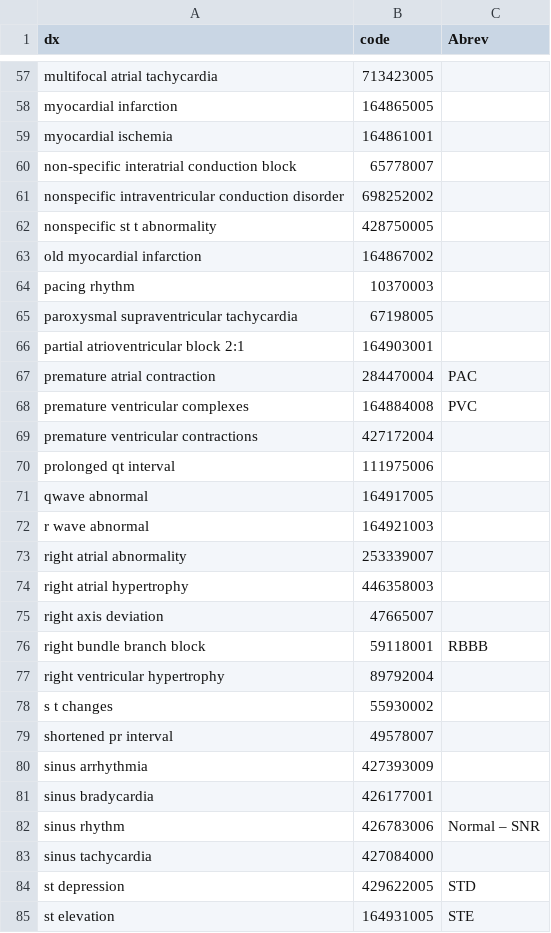
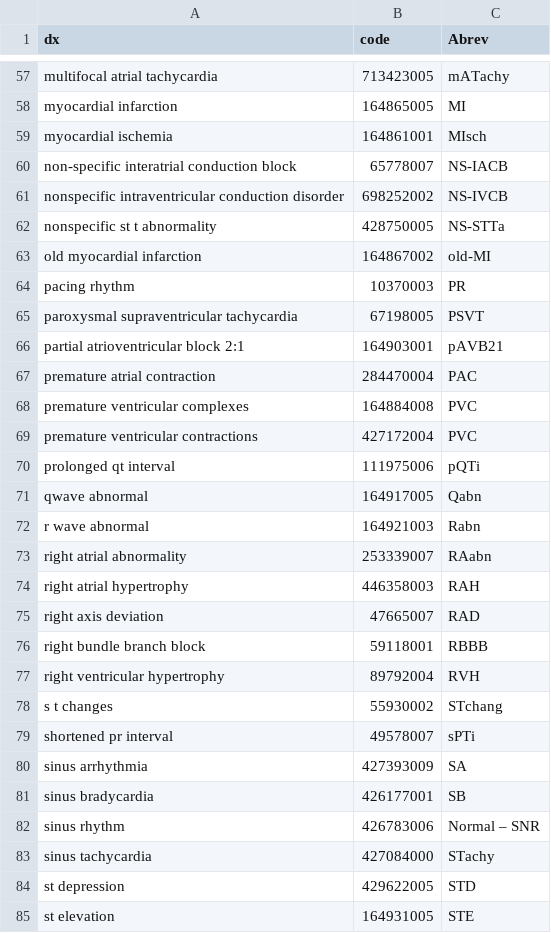
Before and after one commit to physionetchallenges/evaluation-2020, a CSV file: Dx_map.csv, drawn as a sheet; only a part is shown, gaps mark what is left out; the diff covers the shown part only; the diff names each change by its address in the sheet, - before the commit and + after, or states it on an @@ line.

```diff
--- a/Dx_map.csv
+++ b/Dx_map.csv
-C57 (Abrev): (empty)
+C57 (Abrev): mATachy
-C58 (Abrev): (empty)
+C58 (Abrev): MI
-C59 (Abrev): (empty)
+C59 (Abrev): MIsch
-C60 (Abrev): (empty)
+C60 (Abrev): NS-IACB
-C61 (Abrev): (empty)
+C61 (Abrev): NS-IVCB
-C62 (Abrev): (empty)
+C62 (Abrev): NS-STTa
-C63 (Abrev): (empty)
+C63 (Abrev): old-MI
-C64 (Abrev): (empty)
+C64 (Abrev): PR
-C65 (Abrev): (empty)
+C65 (Abrev): PSVT
-C66 (Abrev): (empty)
+C66 (Abrev): pAVB21
-C69 (Abrev): (empty)
+C69 (Abrev): PVC
-C70 (Abrev): (empty)
+C70 (Abrev): pQTi
-C71 (Abrev): (empty)
+C71 (Abrev): Qabn
-C72 (Abrev): (empty)
+C72 (Abrev): Rabn
-C73 (Abrev): (empty)
+C73 (Abrev): RAabn
-C74 (Abrev): (empty)
+C74 (Abrev): RAH
-C75 (Abrev): (empty)
+C75 (Abrev): RAD
-C77 (Abrev): (empty)
+C77 (Abrev): RVH
-C78 (Abrev): (empty)
+C78 (Abrev): STchang
-C79 (Abrev): (empty)
+C79 (Abrev): sPTi
-C80 (Abrev): (empty)
+C80 (Abrev): SA
-C81 (Abrev): (empty)
+C81 (Abrev): SB
-C83 (Abrev): (empty)
+C83 (Abrev): STachy
```
Also changed, not shown: 73 edited cells elsewhere in this file.
